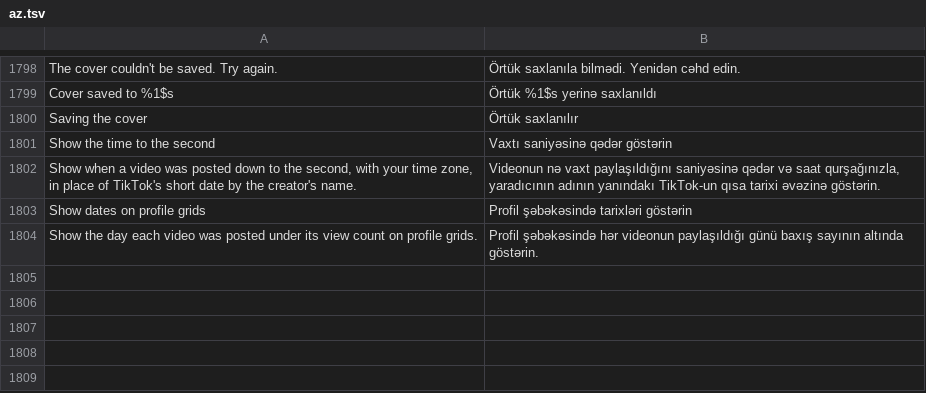
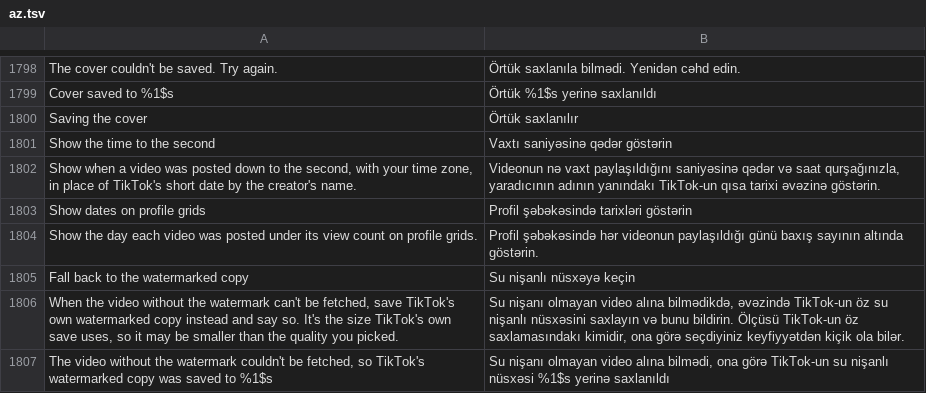
Before and after one commit to SA-SUJON/HushFeed, a TSV file: extensions/tiktok/src/main/l10n/az.tsv, drawn as a sheet; only a part is shown, gaps mark what is left out; the diff names each change by its address in the sheet, - before the commit and + after, or states it on an @@ line.

```diff
--- a/extensions/tiktok/src/main/l10n/az.tsv
+++ b/extensions/tiktok/src/main/l10n/az.tsv
+row 1805: Fall back to the watermarked copy | Su nişanlı nüsxəyə keçin
+row 1806: When the video without the watermark can't be fetched, save TikTok's own watermarked copy instead and say so. It's the size TikTok's own save uses, so it may be smaller than the quality you picked. | Su nişanı olmayan video alına bilmədikdə, əvəzində TikTok-un öz su nişanlı nüsxəsini saxlayın və bunu bildirin. Ölçüsü TikTok-un öz saxlamasındakı kimidir, ona görə seçdiyiniz keyfiyyətdən kiçik ola bilər.
+row 1807: The video without the watermark couldn't be fetched, so TikTok's watermarked copy was saved to %1$s | Su nişanı olmayan video alına bilmədi, ona görə TikTok-un su nişanlı nüsxəsi %1$s yerinə saxlanıldı
```
Also changed, not shown: extensions/tiktok/src/main/l10n/de.tsv, extensions/tiktok/src/main/l10n/in.csv, 12 other files.
